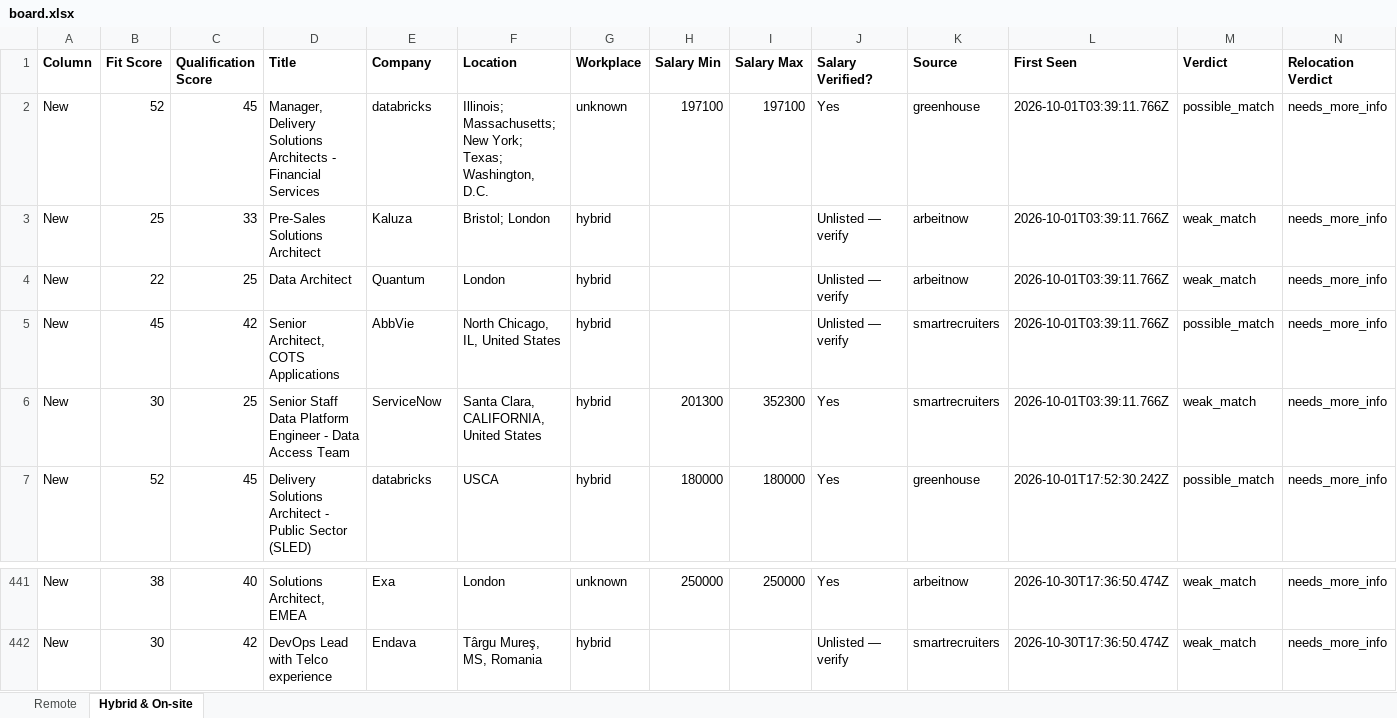
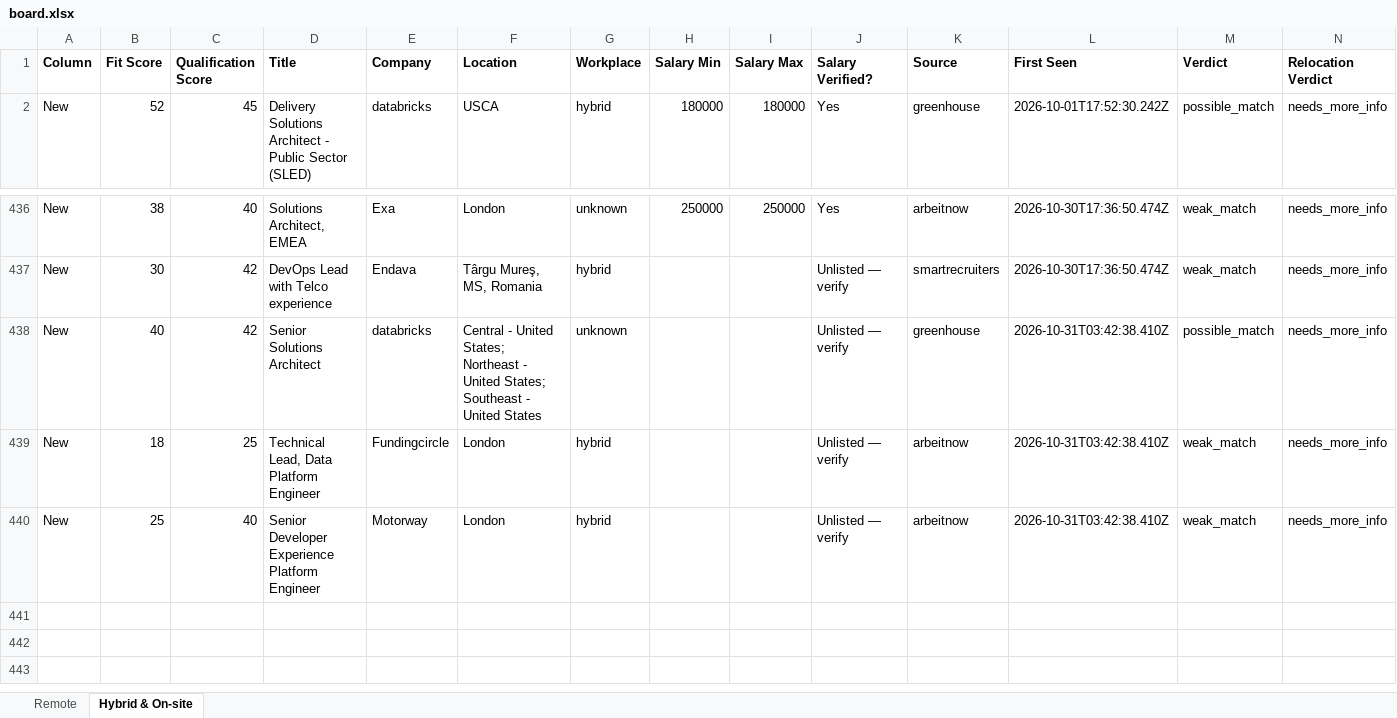
Before and after one commit to naijadamus/goodfela.com, an Excel workbook: hunt/board.xlsx, sheet Hybrid & On-site, drawn as a sheet; only a part is shown, gaps mark what is left out; values as stored, in another font and other column widths than the file's, no borders; removed rows and columns are numbered as before the commit, all else as after; rows hold the shown columns only; the diff names each change by its address in the sheet, - before the commit and + after, or states it on an @@ line.

```diff
--- a/hunt/board.xlsx (sheet Hybrid & On-site)
+++ b/hunt/board.xlsx (sheet Hybrid & On-site)
-row 2: New | 52 | 45 | Manager, Delivery Solutions Architects - Financial Services | databricks | Illinois; Massachusetts; New York; Texas; Washington, D.C. | unknown | 197100 | 197100 | Yes | greenhouse | 2026-10-01T03:39:11.766Z | possible_match | needs_more_info
-row 3: New | 25 | 33 | Pre-Sales Solutions Architect | Kaluza | Bristol; London | hybrid |  |  | Unlisted — verify | arbeitnow | 2026-10-01T03:39:11.766Z | weak_match | needs_more_info
-row 4: New | 22 | 25 | Data Architect | Quantum | London | hybrid |  |  | Unlisted — verify | arbeitnow | 2026-10-01T03:39:11.766Z | weak_match | needs_more_info
-row 5: New | 45 | 42 | Senior Architect, COTS Applications | AbbVie | North Chicago, IL, United States | hybrid |  |  | Unlisted — verify | smartrecruiters | 2026-10-01T03:39:11.766Z | possible_match | needs_more_info
-row 6: New | 30 | 25 | Senior Staff Data Platform Engineer - Data Access Team | ServiceNow | Santa Clara, CALIFORNIA, United States | hybrid | 201300 | 352300 | Yes | smartrecruiters | 2026-10-01T03:39:11.766Z | weak_match | needs_more_info
+row 438: New | 40 | 42 | Senior Solutions Architect | databricks | Central - United States; Northeast - United States; Southeast - United States | unknown |  |  | Unlisted — verify | greenhouse | 2026-10-31T03:42:38.410Z | possible_match | needs_more_info
+row 439: New | 18 | 25 | Technical Lead, Data Platform Engineer | Fundingcircle | London | hybrid |  |  | Unlisted — verify | arbeitnow | 2026-10-31T03:42:38.410Z | weak_match | needs_more_info
+row 440: New | 25 | 40 | Senior Developer Experience Platform Engineer | Motorway | London | hybrid |  |  | Unlisted — verify | arbeitnow | 2026-10-31T03:42:38.410Z | weak_match | needs_more_info
```
Also changed, not shown: sheet Remote, 1 other file.
